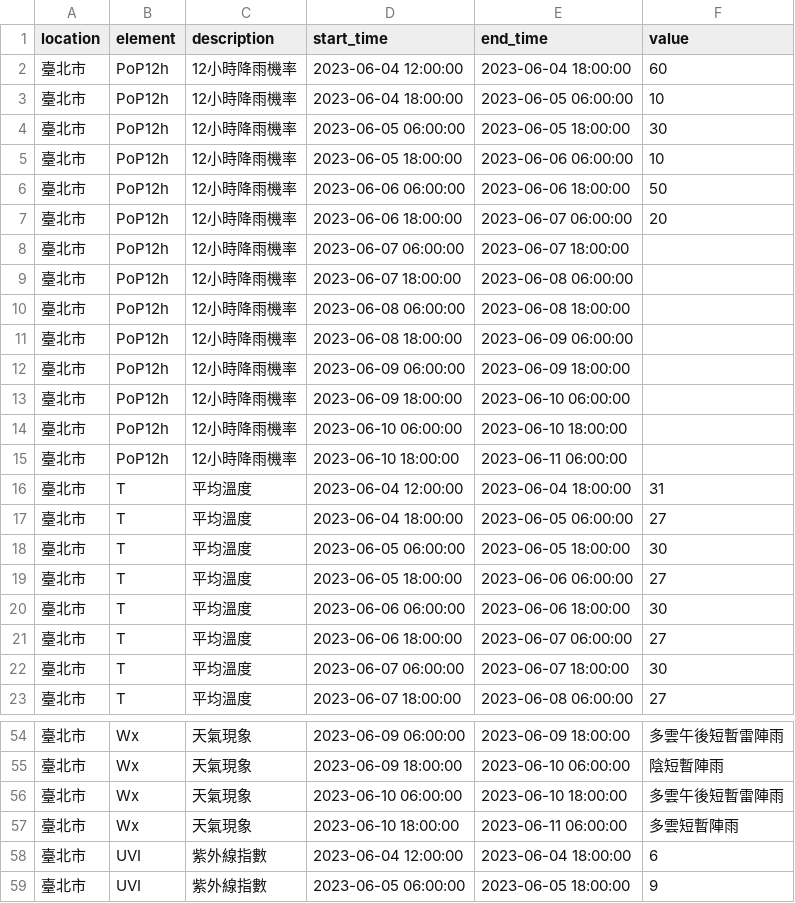
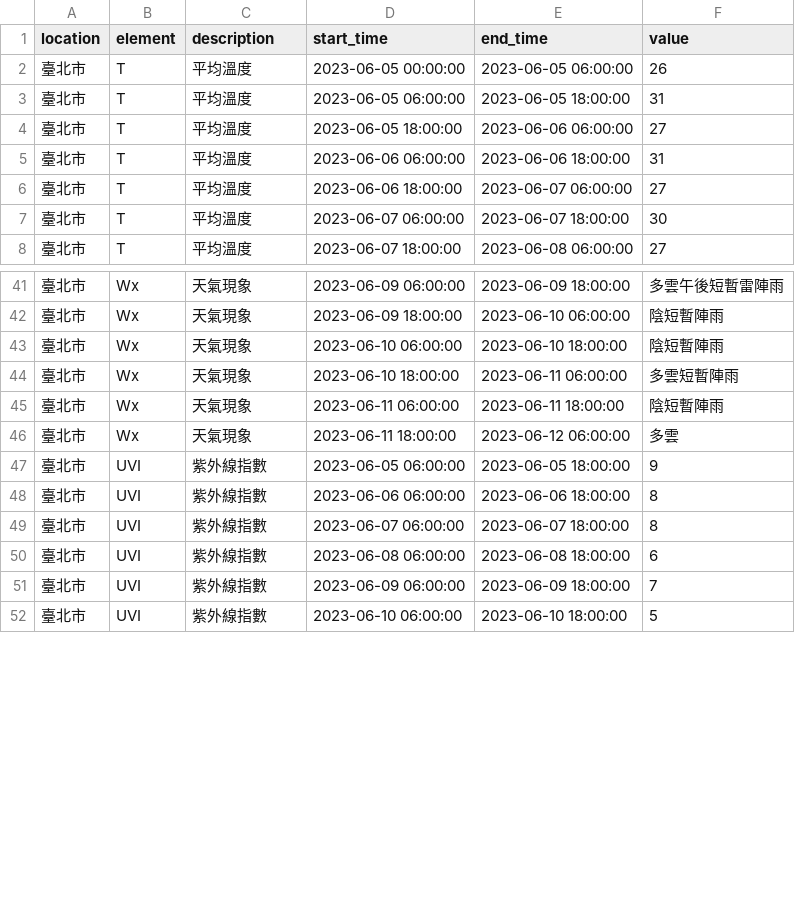
Before and after one commit to bear0731/LineBot_weatherforecast, a CSV file: LineBot/WeatherForcastBot/Data/weeklyForecast.csv, drawn as a sheet; only a part is shown, gaps mark what is left out; the shorter side is filled out with more unchanged rows; the diff covers the shown part only.

```diff
--- a/LineBot/WeatherForcastBot/Data/weeklyForecast.csv
+++ b/LineBot/WeatherForcastBot/Data/weeklyForecast.csv
@@ -1,21 +1,6 @@
 location,element,description,start_time,end_time,value
-臺北市,PoP12h,12小時降雨機率,2023-06-04 12:00:00,2023-06-04 18:00:00,60
-臺北市,PoP12h,12小時降雨機率,2023-06-04 18:00:00,2023-06-05 06:00:00,10
-臺北市,PoP12h,12小時降雨機率,2023-06-05 06:00:00,2023-06-05 18:00:00,30
-臺北市,PoP12h,12小時降雨機率,2023-06-05 18:00:00,2023-06-06 06:00:00,10
-臺北市,PoP12h,12小時降雨機率,2023-06-06 06:00:00,2023-06-06 18:00:00,50
-臺北市,PoP12h,12小時降雨機率,2023-06-06 18:00:00,2023-06-07 06:00:00,20
-臺北市,PoP12h,12小時降雨機率,2023-06-07 06:00:00,2023-06-07 18:00:00,
-臺北市,PoP12h,12小時降雨機率,2023-06-07 18:00:00,2023-06-08 06:00:00,
-臺北市,PoP12h,12小時降雨機率,2023-06-08 06:00:00,2023-06-08 18:00:00,
-臺北市,PoP12h,12小時降雨機率,2023-06-08 18:00:00,2023-06-09 06:00:00,
-臺北市,PoP12h,12小時降雨機率,2023-06-09 06:00:00,2023-06-09 18:00:00,
-臺北市,PoP12h,12小時降雨機率,2023-06-09 18:00:00,2023-06-10 06:00:00,
-臺北市,PoP12h,12小時降雨機率,2023-06-10 06:00:00,2023-06-10 18:00:00,
-臺北市,PoP12h,12小時降雨機率,2023-06-10 18:00:00,2023-06-11 06:00:00,
-臺北市,T,平均溫度,2023-06-04 12:00:00,2023-06-04 18:00:00,31
-臺北市,T,平均溫度,2023-06-04 18:00:00,2023-06-05 06:00:00,27
-臺北市,T,平均溫度,2023-06-05 06:00:00,2023-06-05 18:00:00,30
+臺北市,T,平均溫度,2023-06-05 00:00:00,2023-06-05 06:00:00,26
+臺北市,T,平均溫度,2023-06-05 06:00:00,2023-06-05 18:00:00,31
 臺北市,T,平均溫度,2023-06-05 18:00:00,2023-06-06 06:00:00,27
-臺北市,T,平均溫度,2023-06-06 06:00:00,2023-06-06 18:00:00,30
+臺北市,T,平均溫度,2023-06-06 06:00:00,2023-06-06 18:00:00,31
 臺北市,T,平均溫度,2023-06-06 18:00:00,2023-06-07 06:00:00,27
@@ -55,5 +42,6 @@ location,element,description,start_time,end_time,value
 臺北市,Wx,天氣現象,2023-06-09 18:00:00,2023-06-10 06:00:00,陰短暫陣雨
-臺北市,Wx,天氣現象,2023-06-10 06:00:00,2023-06-10 18:00:00,多雲午後短暫雷陣雨
+臺北市,Wx,天氣現象,2023-06-10 06:00:00,2023-06-10 18:00:00,陰短暫陣雨
 臺北市,Wx,天氣現象,2023-06-10 18:00:00,2023-06-11 06:00:00,多雲短暫陣雨
-臺北市,UVI,紫外線指數,2023-06-04 12:00:00,2023-06-04 18:00:00,6
+臺北市,Wx,天氣現象,2023-06-11 06:00:00,2023-06-11 18:00:00,陰短暫陣雨
+臺北市,Wx,天氣現象,2023-06-11 18:00:00,2023-06-12 06:00:00,多雲
 臺北市,UVI,紫外線指數,2023-06-05 06:00:00,2023-06-05 18:00:00,9
```
Also changed, not shown: 4 added rows and 41 edited cells elsewhere in this file, 4 other files.
